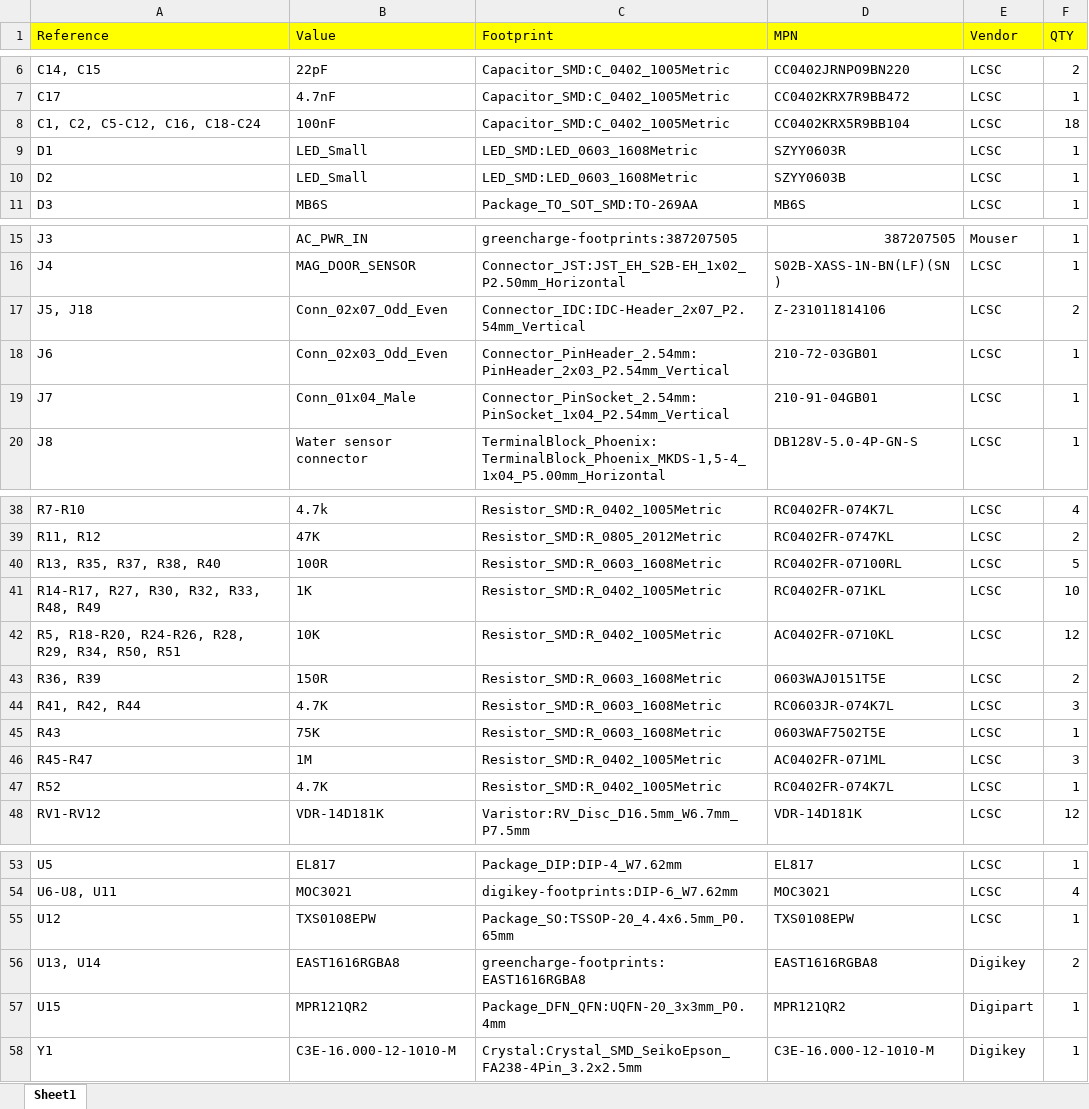
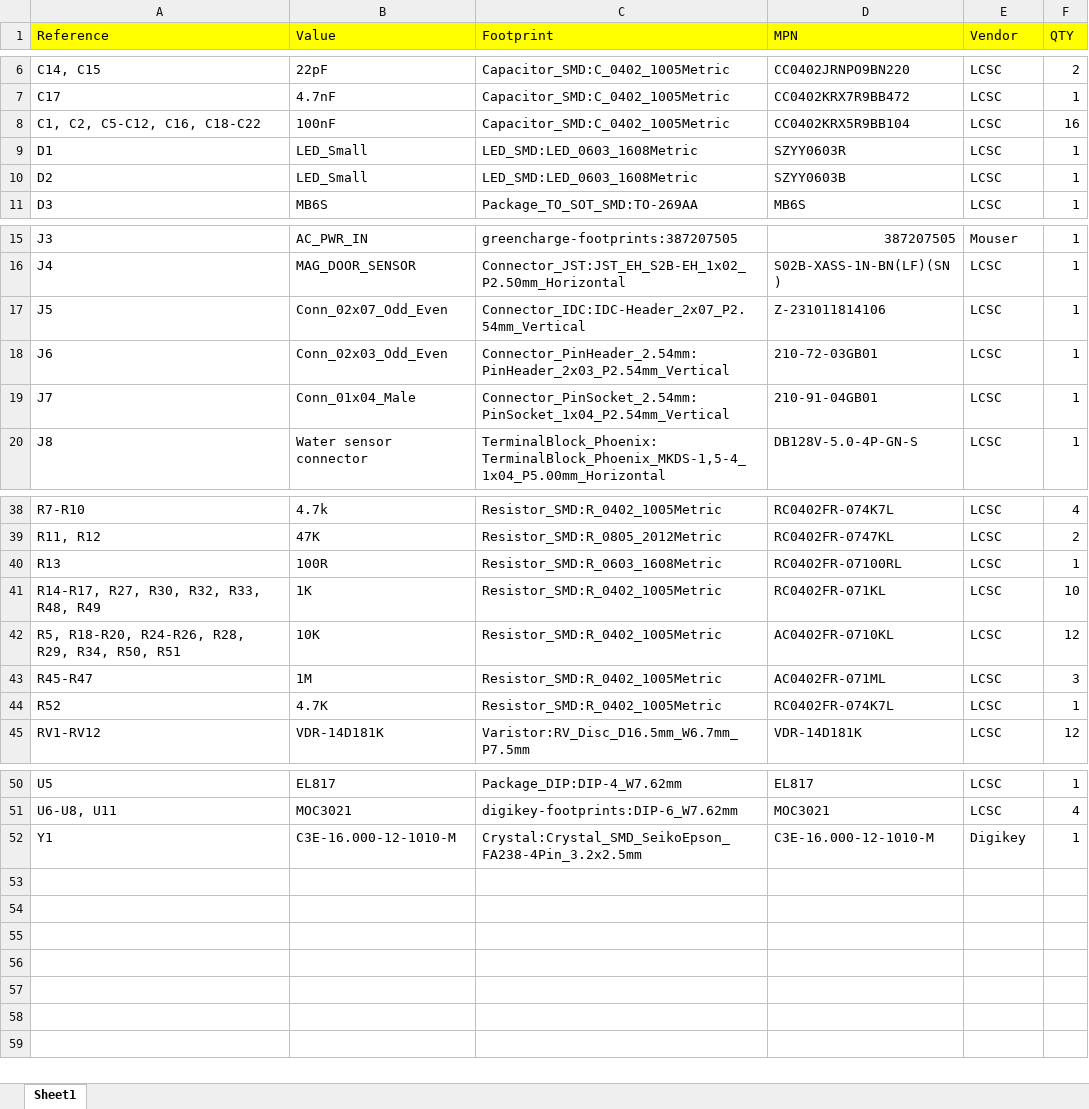
Before and after one commit to R-Mutura/DISHWASHER, an Excel workbook: dish_washwer_hardware/BOM/DISHWASHER BOM.xlsx, sheet Sheet1, drawn as a sheet; only a part is shown, gaps mark what is left out; values as stored, in another font and other column widths than the file's, no borders; the diff names each change by its address in the sheet, - before the commit and + after, or states it on an @@ line.

```diff
--- a/dish_washwer_hardware/BOM/DISHWASHER BOM.xlsx (sheet Sheet1)
+++ b/dish_washwer_hardware/BOM/DISHWASHER BOM.xlsx (sheet Sheet1)
-A8 (Reference): C1, C2, C5-C12, C16, C18-C24
+A8 (Reference): C1, C2, C5-C12, C16, C18-C22
-F8 (QTY): 18
+F8 (QTY): 16
-A17 (Reference): J5, J18
+A17 (Reference): J5
-F17 (QTY): 2
+F17 (QTY): 1
-A40 (Reference): R13, R35, R37, R38, R40
+A40 (Reference): R13
-F40 (QTY): 5
+F40 (QTY): 1
-row 43: R36, R39 | 150R | Resistor_SMD:R_0603_1608Metric | 0603WAJ0151T5E | LCSC | 2
-row 44: R41, R42, R44 | 4.7K | Resistor_SMD:R_0603_1608Metric | RC0603JR-074K7L | LCSC | 3
-row 45: R43 | 75K | Resistor_SMD:R_0603_1608Metric | 0603WAF7502T5E | LCSC | 1
-row 55: U12 | TXS0108EPW | Package_SO:TSSOP-20_4.4x6.5mm_P0.65mm | TXS0108EPW | LCSC | 1
-row 56: U13, U14 | EAST1616RGBA8 | greencharge-footprints:EAST1616RGBA8 | EAST1616RGBA8 | Digikey | 2
-row 57: U15 | MPR121QR2 | Package_DFN_QFN:UQFN-20_3x3mm_P0.4mm | MPR121QR2 | Digipart | 1
```
Also changed, not shown: 24 other files.
